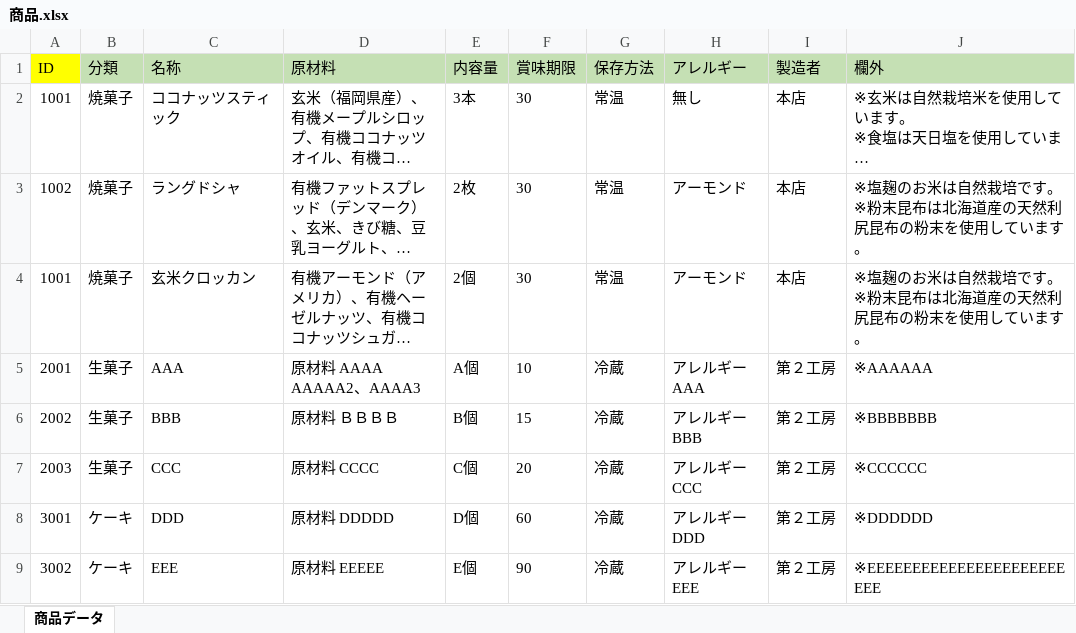
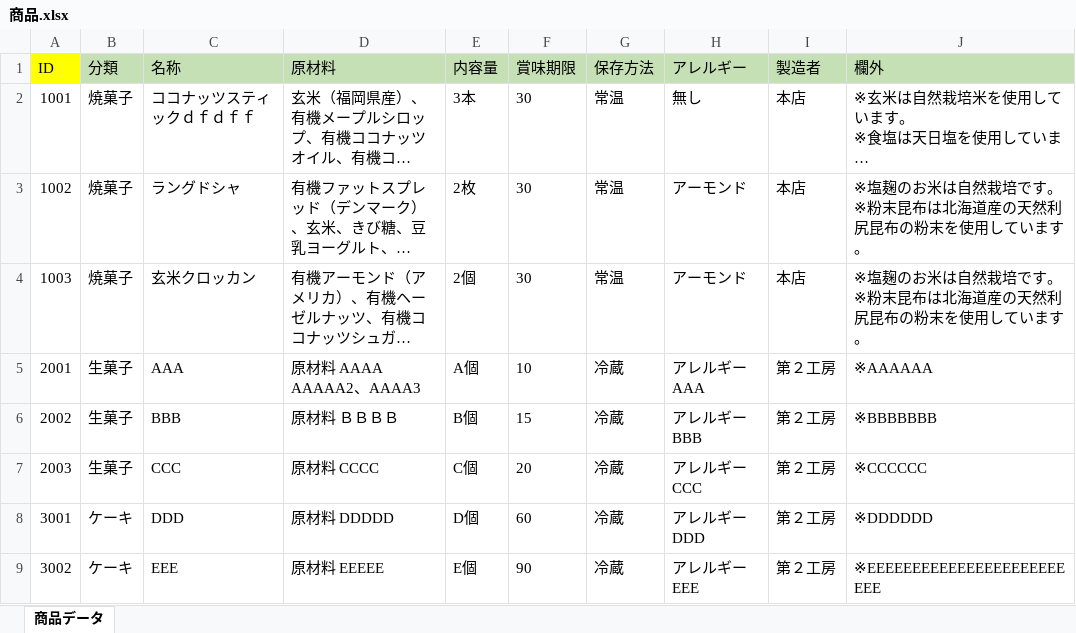
Before and after one commit to H-sakasegawa/PrintIngredientsList, an Excel workbook: PrintIngredientsList/bin/Release/Database/商品.xlsx, sheet 商品データ, drawn as a sheet; long unchanged cells end in …; values as stored, in another font and other column widths than the file's, no borders; the diff names each change by its address in the sheet, - before the commit and + after, or states it on an @@ line.

```diff
--- a/PrintIngredientsList/bin/Release/Database/商品.xlsx (sheet 商品データ)
+++ b/PrintIngredientsList/bin/Release/Database/商品.xlsx (sheet 商品データ)
-C2 (名称): ココナッツスティック
+C2 (名称): ココナッツスティックｄｆｄｆｆ
-A4 (ID): 1001
+A4 (ID): 1003
```
Also changed, not shown: PrintIngredientsList/bin/Debug/Database/商品.xlsx, 1 other file.
